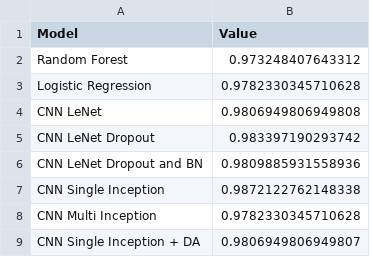
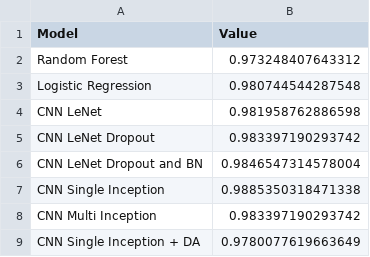
Before and after one commit to FilippoMuschera/Machine-Learning-Project, a CSV file: f1.csv, drawn as a sheet.

```diff
--- a/f1.csv
+++ b/f1.csv
@@ -2,8 +2,8 @@ Model,Value
 Random Forest,0.973248407643312
-Logistic Regression,0.9782330345710628
-CNN LeNet,0.9806949806949808
+Logistic Regression,0.980744544287548
+CNN LeNet,0.981958762886598
 CNN LeNet Dropout,0.983397190293742
-CNN LeNet Dropout and BN,0.9809885931558936
-CNN Single Inception,0.9872122762148338
-CNN Multi Inception,0.9782330345710628
-CNN Single Inception + DA,0.9806949806949807
+CNN LeNet Dropout and BN,0.9846547314578004
+CNN Single Inception,0.9885350318471338
+CNN Multi Inception,0.983397190293742
+CNN Single Inception + DA,0.9780077619663649
```
Also changed, not shown: results.csv.
